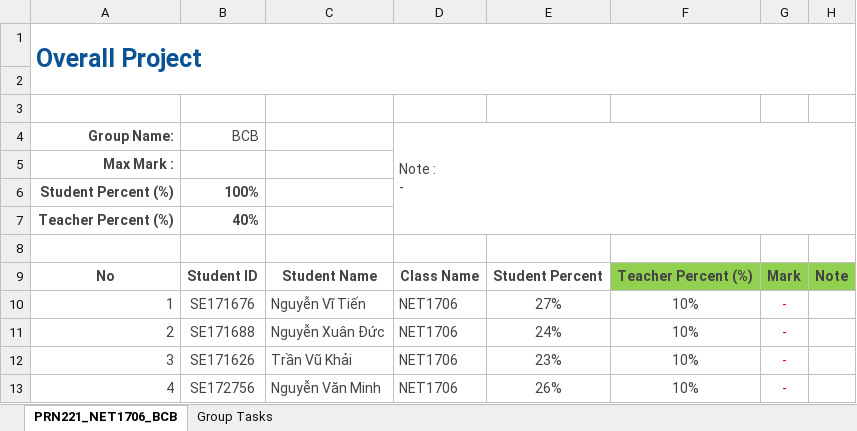
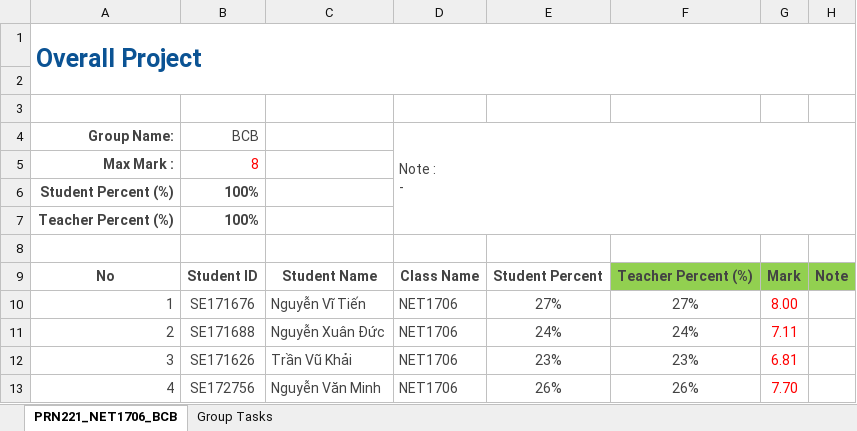
Before and after one commit to XXXJayden/on_demand_tutor, an Excel workbook: PRN221_NET1706_BCB.xlsx, sheet PRN221_NET1706_BCB, drawn as a sheet; values as stored, in another font and other column widths than the file's, no borders; charts and pictures and conditional formats not drawn; the diff names each change by its address in the sheet, - before the commit and + after, or states it on an @@ line.

```diff
--- a/PRN221_NET1706_BCB.xlsx (sheet PRN221_NET1706_BCB)
+++ b/PRN221_NET1706_BCB.xlsx (sheet PRN221_NET1706_BCB)
-B5: (empty)
+B5: 8
-B7: 40%
+B7: 100%
-F10: 10%
+F10: 27%
-G10: -
+G10: 8.00
-F11: 10%
+F11: 24%
-G11: -
+G11: 7.11
-F12: 10%
+F12: 23%
-G12: -
+G12: 6.81
-F13: 10%
+F13: 26%
-G13: -
+G13: 7.70
```
Also changed, not shown: charts or pictures, 2 other files.
